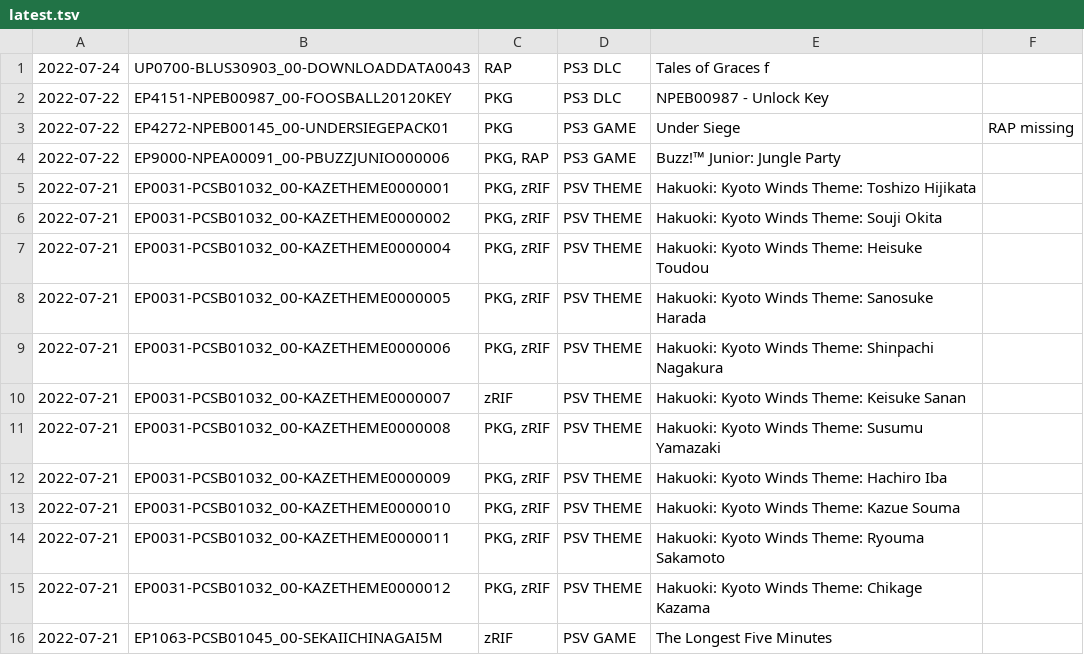
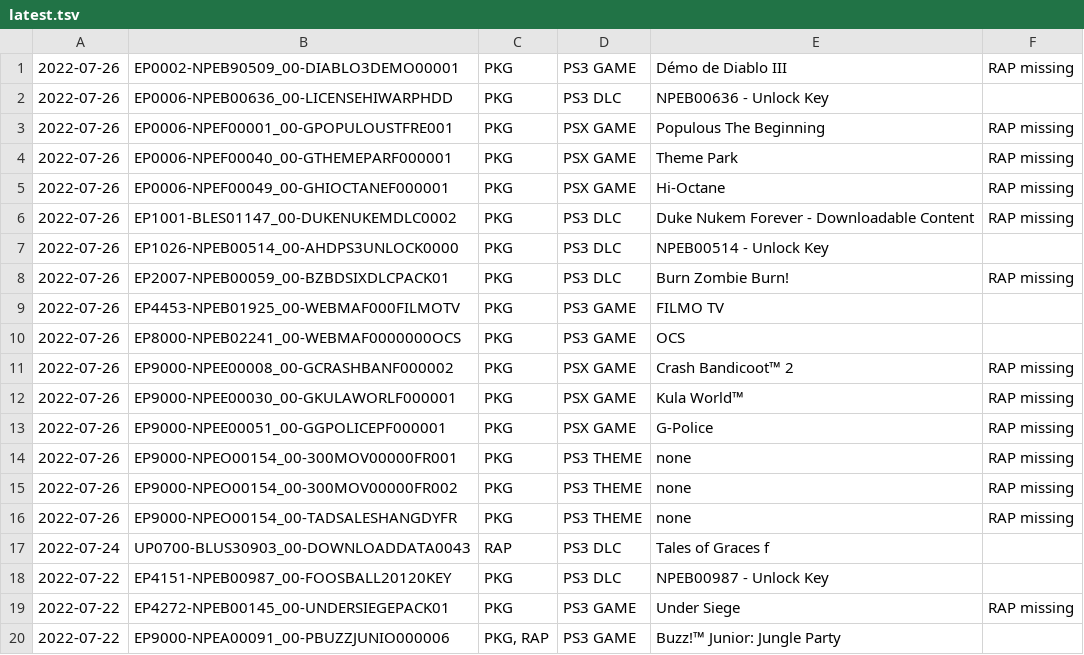
Before and after one commit to 1jtp8sobiu/psn-chihiro, a TSV file: latest.tsv, drawn as a sheet; only a part is shown; the shorter side is filled out with more unchanged rows; the diff covers the shown part only; the diff names each change by its address in the sheet, - before the commit and + after, or states it on an @@ line.

```diff
--- a/latest.tsv
+++ b/latest.tsv
+row 1: 2022-07-26 | EP0002-NPEB90509_00-DIABLO3DEMO00001 | PKG | PS3 GAME | Démo de Diablo III | RAP missing
+row 2: 2022-07-26 | EP0006-NPEB00636_00-LICENSEHIWARPHDD | PKG | PS3 DLC | NPEB00636 - Unlock Key
+row 3: 2022-07-26 | EP0006-NPEF00001_00-GPOPULOUSTFRE001 | PKG | PSX GAME | Populous The Beginning | RAP missing
+row 4: 2022-07-26 | EP0006-NPEF00040_00-GTHEMEPARF000001 | PKG | PSX GAME | Theme Park | RAP missing
+row 5: 2022-07-26 | EP0006-NPEF00049_00-GHIOCTANEF000001 | PKG | PSX GAME | Hi-Octane | RAP missing
+row 6: 2022-07-26 | EP1001-BLES01147_00-DUKENUKEMDLC0002 | PKG | PS3 DLC | Duke Nukem Forever - Downloadable Content | RAP missing
+row 7: 2022-07-26 | EP1026-NPEB00514_00-AHDPS3UNLOCK0000 | PKG | PS3 DLC | NPEB00514 - Unlock Key
+row 8: 2022-07-26 | EP2007-NPEB00059_00-BZBDSIXDLCPACK01 | PKG | PS3 DLC | Burn Zombie Burn! | RAP missing
+row 9: 2022-07-26 | EP4453-NPEB01925_00-WEBMAF000FILMOTV | PKG | PS3 GAME | FILMO TV
+row 10: 2022-07-26 | EP8000-NPEB02241_00-WEBMAF0000000OCS | PKG | PS3 GAME | OCS
+row 11: 2022-07-26 | EP9000-NPEE00008_00-GCRASHBANF000002 | PKG | PSX GAME | Crash Bandicoot™ 2 | RAP missing
+row 12: 2022-07-26 | EP9000-NPEE00030_00-GKULAWORLF000001 | PKG | PSX GAME | Kula World™ | RAP missing
+row 13: 2022-07-26 | EP9000-NPEE00051_00-GGPOLICEPF000001 | PKG | PSX GAME | G-Police | RAP missing
+row 14: 2022-07-26 | EP9000-NPEO00154_00-300MOV00000FR001 | PKG | PS3 THEME | none | RAP missing
+row 15: 2022-07-26 | EP9000-NPEO00154_00-300MOV00000FR002 | PKG | PS3 THEME | none | RAP missing
+row 16: 2022-07-26 | EP9000-NPEO00154_00-TADSALESHANGDYFR | PKG | PS3 THEME | none | RAP missing
```
Also changed, not shown: 16 removed rows elsewhere in this file, 2 other files.
